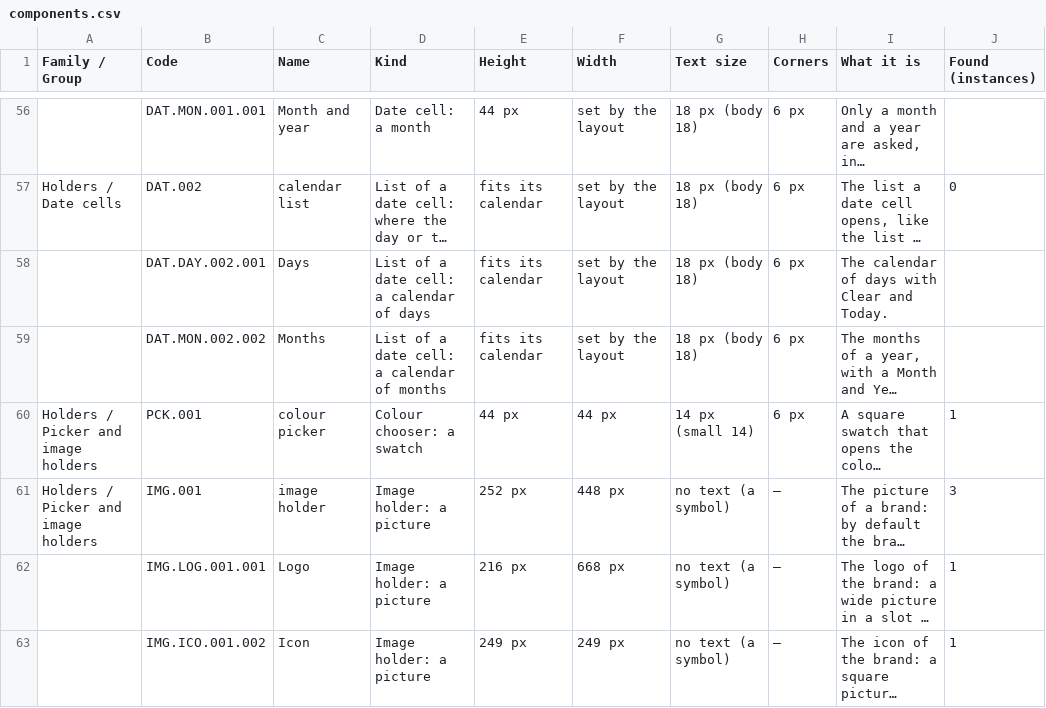
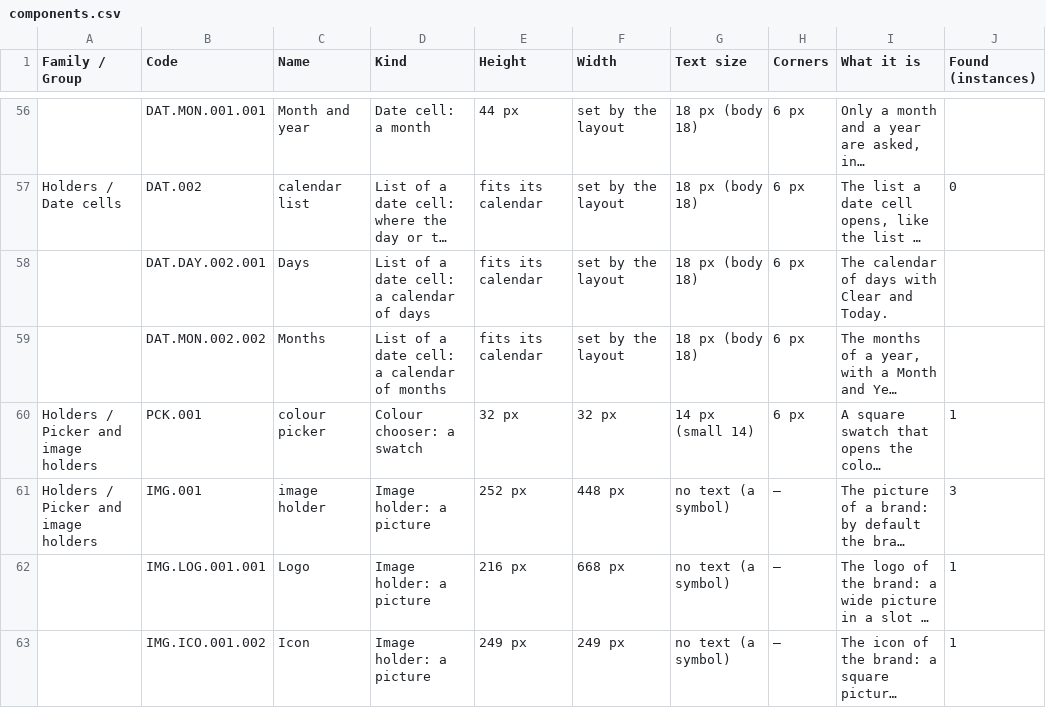
Before and after one commit to AthanasiosZagkliveris/NorthStardustStudio, a CSV file: catalogue/exports/components.csv, drawn as a sheet; only a part is shown, gaps mark what is left out; long unchanged cells end in …; the diff names each change by its address in the sheet, - before the commit and + after, or states it on an @@ line.

```diff
--- a/catalogue/exports/components.csv
+++ b/catalogue/exports/components.csv
-E60 (Height): 44 px
+E60 (Height): 32 px
-F60 (Width): 44 px
+F60 (Width): 32 px
```
Also changed, not shown: 28 other files.
